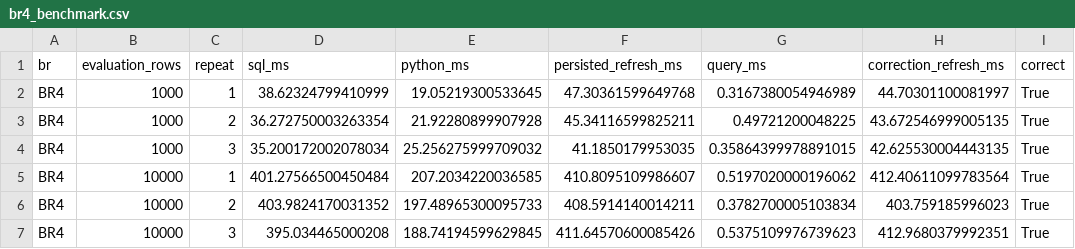
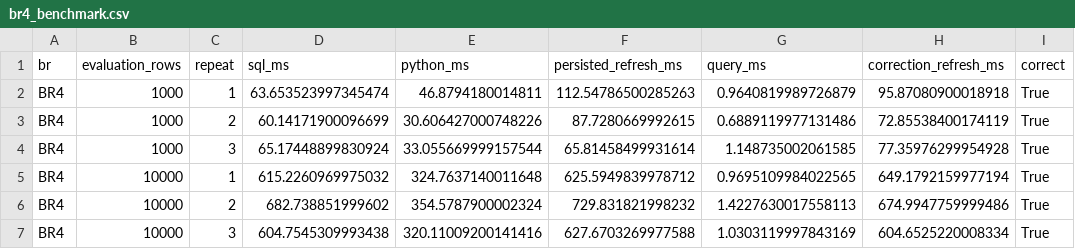
Before and after one commit to thanh140603/DE_261, a CSV file: docs/evidence/br45/br4_benchmark.csv, drawn as a sheet; only a part is shown; the diff covers the shown part only.

```diff
--- a/docs/evidence/br45/br4_benchmark.csv
+++ b/docs/evidence/br45/br4_benchmark.csv
@@ -1,7 +1,7 @@
 br,evaluation_rows,repeat,sql_ms,python_ms,persisted_refresh_ms,query_ms,correction_refresh_ms,correct
-BR4,1000,1,38.62324799410999,19.05219300533645,47.30361599649768,0.3167380054946989,44.70301100081997,True
-BR4,1000,2,36.272750003263354,21.92280899907928,45.34116599825211,0.49721200048225,43.672546999005135,True
-BR4,1000,3,35.200172002078034,25.256275999709032,41.1850179953035,0.35864399978891015,42.625530004443135,True
-BR4,10000,1,401.27566500450484,207.2034220036585,410.8095109986607,0.5197020000196062,412.40611099783564,True
-BR4,10000,2,403.9824170031352,197.48965300095733,408.5914140014211,0.3782700005103834,403.759185996023,True
-BR4,10000,3,395.034465000208,188.74194599629845,411.64570600085426,0.5375109976739623,412.9680379992351,True
+BR4,1000,1,63.653523997345474,46.8794180014811,112.54786500285263,0.9640819989726879,95.87080900018918,True
+BR4,1000,2,60.14171900096699,30.606427000748226,87.7280669992615,0.6889119977131486,72.85538400174119,True
+BR4,1000,3,65.17448899830924,33.055669999157544,65.81458499931614,1.148735002061585,77.35976299954928,True
+BR4,10000,1,615.2260969975032,324.7637140011648,625.5949839978712,0.9695109984022565,649.1792159977194,True
+BR4,10000,2,682.738851999602,354.5787900002324,729.831821998232,1.4227630017558113,674.9947759999486,True
+BR4,10000,3,604.7545309993438,320.11009200141416,627.6703269977588,1.0303119997843169,604.6525220008334,True
```
Also changed, not shown: 15 edited cells elsewhere in this file, docs/evidence/br45/br5_stream_benchmark.csv, docs/evidence/br678/content_sync_latency.csv, 27 other files.
